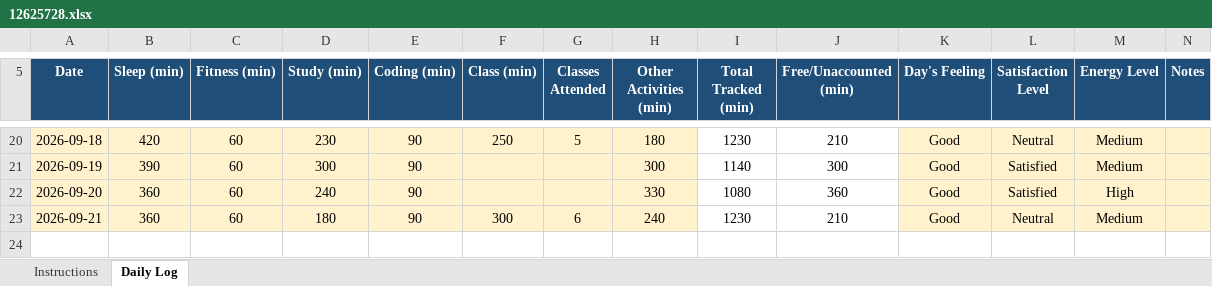
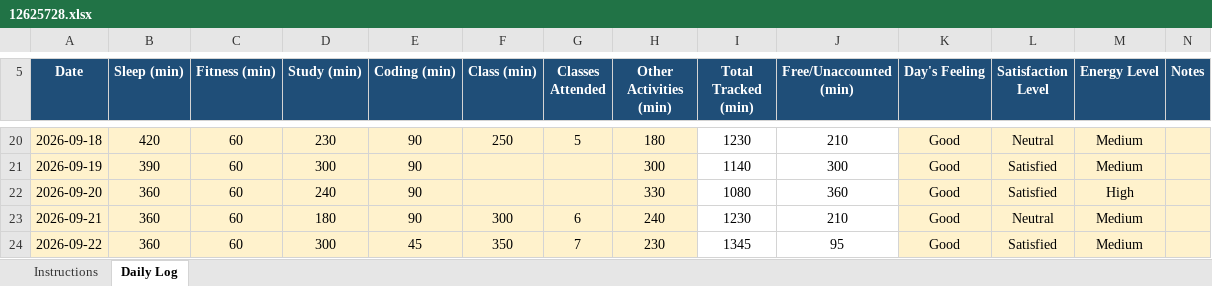
Before and after one commit to anantkumar03032005-dot/CAP776, an Excel workbook: 12625728.xlsx, sheet Daily Log, drawn as a sheet; only a part is shown, gaps mark what is left out; values as stored, in another font and other column widths than the file's, no borders; conditional formats not drawn; the diff names each change by its address in the sheet, - before the commit and + after, or states it on an @@ line.

Commit message:
update my daily log

```diff
--- a/12625728.xlsx (sheet Daily Log)
+++ b/12625728.xlsx (sheet Daily Log)
+row 24: 2026-09-22 | 360 | 60 | 300 | 45 | 350 | 7 | 230 | 1345 | 95 | Good | Satisfied | Medium
```
